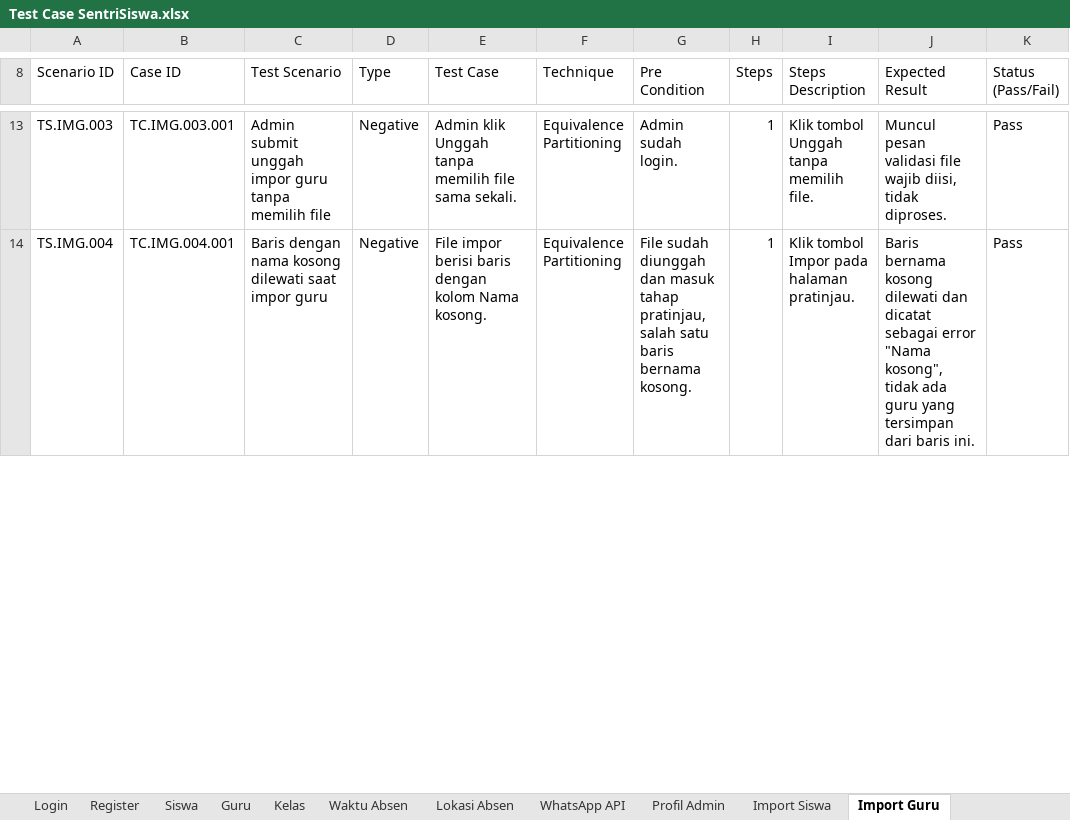
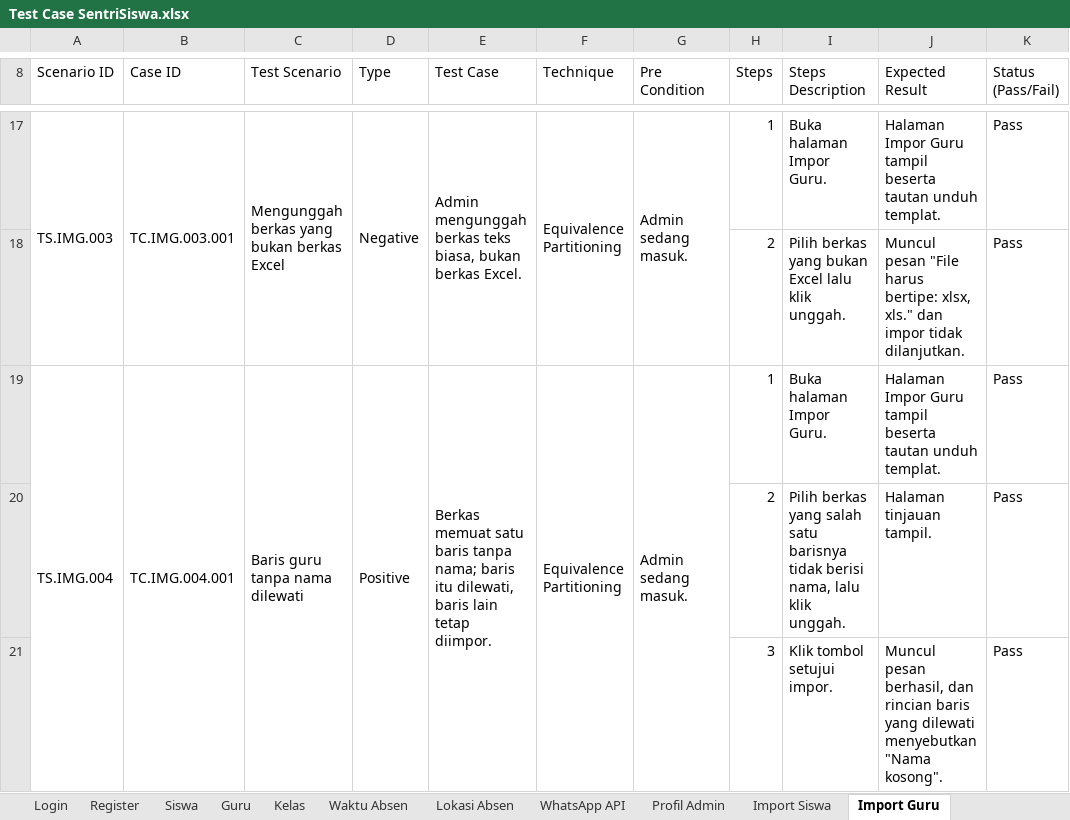
Before and after one commit to mfachriridha/sentriSiswa, an Excel workbook: docs/test_case/Test Case SentriSiswa.xlsx, sheet Import Guru, drawn as a sheet; only a part is shown, gaps mark what is left out; values as stored, in another font and other column widths than the file's, no cell formats; addresses are those after the commit; the diff covers the shown part only; the diff names each change by its address in the sheet, - before the commit and + after, or states it on an @@ line.

```diff
--- a/docs/test_case/Test Case SentriSiswa.xlsx (sheet Import Guru)
+++ b/docs/test_case/Test Case SentriSiswa.xlsx (sheet Import Guru)
+A17:A18 merged
+B17:B18 merged
-C17 (Test Scenario): Admin submit unggah impor guru tanpa memilih file
+C17 (Test Scenario): Mengunggah berkas yang bukan berkas Excel
+C17:C18 merged
+D17:D18 merged
-E17 (Test Case): Admin klik Unggah tanpa memilih file sama sekali.
+E17 (Test Case): Admin mengunggah berkas teks biasa, bukan berkas Excel.
+E17:E18 merged
+F17:F18 merged
-G17 (Pre Condition): Admin sudah login.
+G17 (Pre Condition): Admin sedang masuk.
+G17:G18 merged
-I17 (Steps Description): Klik tombol Unggah tanpa memilih file.
+I17 (Steps Description): Buka halaman Impor Guru.
-J17 (Expected Result): Muncul pesan validasi file wajib diisi, tidak diproses.
+J17 (Expected Result): Halaman Impor Guru tampil beserta tautan unduh templat.
+row 18:  |  |  |  |  |  |  | 2 | Pilih berkas yang bukan Excel lalu klik unggah. | Muncul pesan "File harus bertipe: xlsx, xls." dan impor tidak dilanjutkan. | Pass
+A19:A21 merged
+B19:B21 merged
-C19 (Test Scenario): Baris dengan nama kosong dilewati saat impor guru
+C19 (Test Scenario): Baris guru tanpa nama dilewati
+C19:C21 merged
-D19 (Type): Negative
+D19 (Type): Positive
+D19:D21 merged
-E19 (Test Case): File impor berisi baris dengan kolom Nama kosong.
+E19 (Test Case): Berkas memuat satu baris tanpa nama; baris itu dilewati, baris lain tetap diimpor.
+E19:E21 merged
+F19:F21 merged
-G19 (Pre Condition): File sudah diunggah dan masuk tahap pratinjau, salah satu baris bernama kosong.
+G19 (Pre Condition): Admin sedang masuk.
+G19:G21 merged
-I19 (Steps Description): Klik tombol Impor pada halaman pratinjau.
+I19 (Steps Description): Buka halaman Impor Guru.
-J19 (Expected Result): Baris bernama kosong dilewati dan dicatat sebagai error "Nama kosong", tidak ada guru yang tersimpan dari baris ini.
+J19 (Expected Result): Halaman Impor Guru tampil beserta tautan unduh templat.
+row 20:  |  |  |  |  |  |  | 2 | Pilih berkas yang salah satu barisnya tidak berisi nama, lalu klik unggah. | Halaman tinjauan tampil. | Pass
+row 21:  |  |  |  |  |  |  | 3 | Klik tombol setujui impor. | Muncul pesan berhasil, dan rincian baris yang dilewati menyebutkan "Nama kosong". | Pass
```
Also changed, not shown: 8 added rows, 2 removed rows, 35 edited cells and merged cells elsewhere in this sheet, sheet Import Siswa, cell formats, 6 other files.
